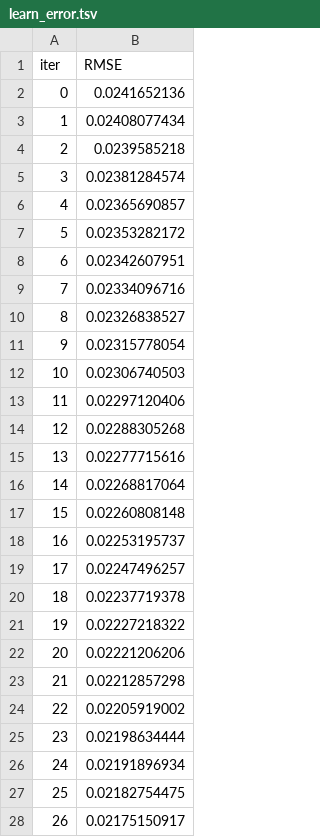
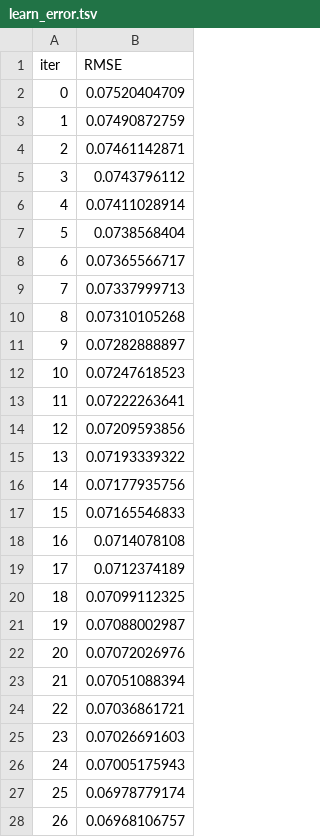
Before and after one commit to rico-0-3/ai-portfolio-manager, a TSV file: catboost_info/learn_error.tsv, drawn as a sheet; only a part is shown; the diff covers the shown part only.

```diff
--- a/catboost_info/learn_error.tsv
+++ b/catboost_info/learn_error.tsv
@@ -1,28 +1,28 @@
 iter	RMSE
-0	0.0241652136
-1	0.02408077434
-2	0.0239585218
-3	0.02381284574
-4	0.02365690857
-5	0.02353282172
-6	0.02342607951
-7	0.02334096716
-8	0.02326838527
-9	0.02315778054
-10	0.02306740503
-11	0.02297120406
-12	0.02288305268
-13	0.02277715616
-14	0.02268817064
-15	0.02260808148
-16	0.02253195737
-17	0.02247496257
-18	0.02237719378
-19	0.02227218322
-20	0.02221206206
-21	0.02212857298
-22	0.02205919002
-23	0.02198634444
-24	0.02191896934
-25	0.02182754475
-26	0.02175150917
+0	0.07520404709
+1	0.07490872759
+2	0.07461142871
+3	0.0743796112
+4	0.07411028914
+5	0.0738568404
+6	0.07365566717
+7	0.07337999713
+8	0.07310105268
+9	0.07282888897
+10	0.07247618523
+11	0.07222263641
+12	0.07209593856
+13	0.07193339322
+14	0.07177935756
+15	0.07165546833
+16	0.0714078108
+17	0.0712374189
+18	0.07099112325
+19	0.07088002987
+20	0.07072026976
+21	0.07051088394
+22	0.07036861721
+23	0.07026691603
+24	0.07005175943
+25	0.06978779174
+26	0.06968106757
```
Also changed, not shown: 14 added rows and 34 edited cells elsewhere in this file, catboost_info/test_error.tsv, catboost_info/time_left.tsv, 7 other files.
